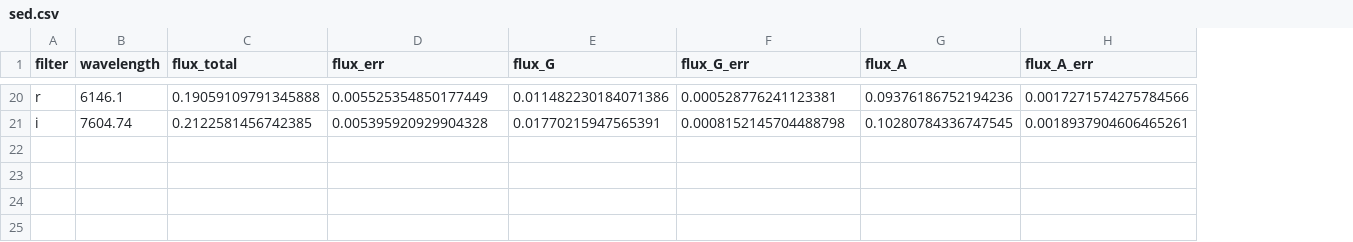
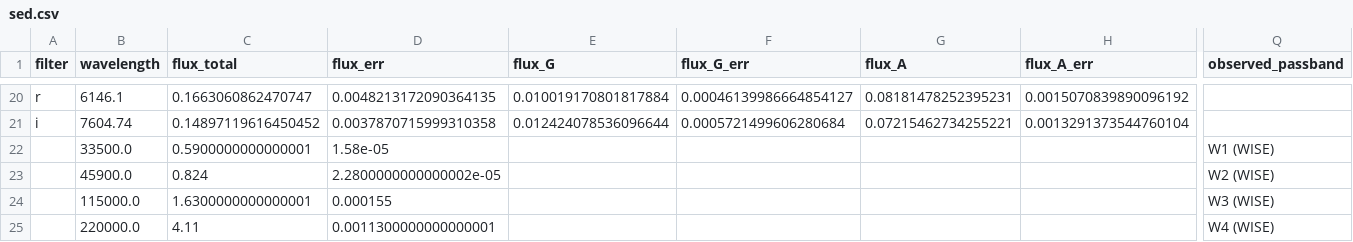
Before and after one commit to ikhebgeenaccount/lensed-qso-brp-2022, a CSV file: data/J0924+0219/sed.csv, drawn as a sheet; only a part is shown, gaps mark what is left out; rows hold the shown columns only; the diff covers the shown part only; the diff names each change by its address in the sheet, - before the commit and + after, or states it on an @@ line.

```diff
--- a/data/J0924+0219/sed.csv
+++ b/data/J0924+0219/sed.csv
+column Q (observed_passband), empty
-C20 (flux_total): 0.19059109791345888
+C20 (flux_total): 0.1663060862470747
-D20 (flux_err): 0.005525354850177449
+D20 (flux_err): 0.0048213172090364135
-E20 (flux_G): 0.011482230184071386
+E20 (flux_G): 0.010019170801817884
-F20 (flux_G_err): 0.000528776241123381
+F20 (flux_G_err): 0.00046139986664854127
-G20 (flux_A): 0.09376186752194236
+G20 (flux_A): 0.08181478252395231
-H20 (flux_A_err): 0.0017271574275784566
+H20 (flux_A_err): 0.0015070839890096192
-C21 (flux_total): 0.2122581456742385
+C21 (flux_total): 0.14897119616450452
-D21 (flux_err): 0.005395920929904328
+D21 (flux_err): 0.0037870715999310358
-E21 (flux_G): 0.01770215947565391
+E21 (flux_G): 0.012424078536096644
-F21 (flux_G_err): 0.0008152145704488798
+F21 (flux_G_err): 0.0005721499606280684
-G21 (flux_A): 0.10280784336747545
+G21 (flux_A): 0.07215462734255221
-H21 (flux_A_err): 0.0018937904606465261
+H21 (flux_A_err): 0.0013291373544760104
+row 22:  | 33500.0 | 0.5900000000000001 | 1.58e-05 |  |  |  |  | W1 (WISE)
+row 23:  | 45900.0 | 0.824 | 2.2800000000000002e-05 |  |  |  |  | W2 (WISE)
+row 24:  | 115000.0 | 1.6300000000000001 | 0.000155 |  |  |  |  | W3 (WISE)
+row 25:  | 220000.0 | 4.11 | 0.0011300000000000001 |  |  |  |  | W4 (WISE)
```
Also changed, not shown: 3 added rows, 3 removed rows and 51 edited cells elsewhere in this file, 1 other file.
